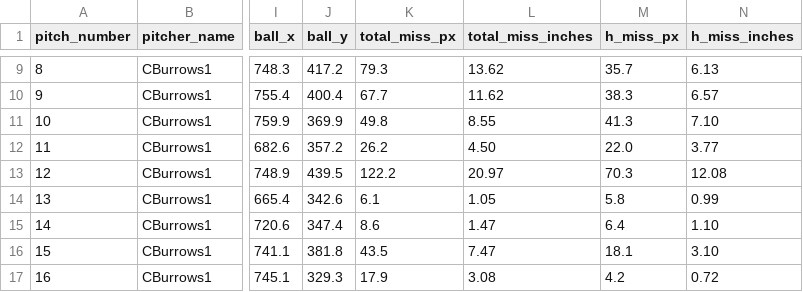
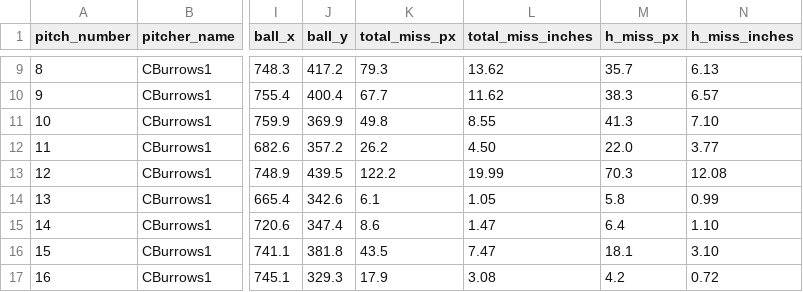
Before and after one commit to traftonobrien/Babson-Baseball-Analytics, a CSV file: web/public/data/CBurrows1/2025_03_26/pitch_data_overlay_lite.csv, drawn as a sheet; only a part is shown, gaps mark what is left out; the diff names each change by its address in the sheet, - before the commit and + after, or states it on an @@ line.

```diff
--- a/web/public/data/CBurrows1/2025_03_26/pitch_data_overlay_lite.csv
+++ b/web/public/data/CBurrows1/2025_03_26/pitch_data_overlay_lite.csv
-L13 (total_miss_inches): 20.97
+L13 (total_miss_inches): 19.99
```
Also changed, not shown: web/public/data/CDoan1/2025_04_27/pitch_data_overlay_lite.csv, web/public/data/DJames1/2025_03_26/pitch_data_overlay_lite.csv, 6 other files.
